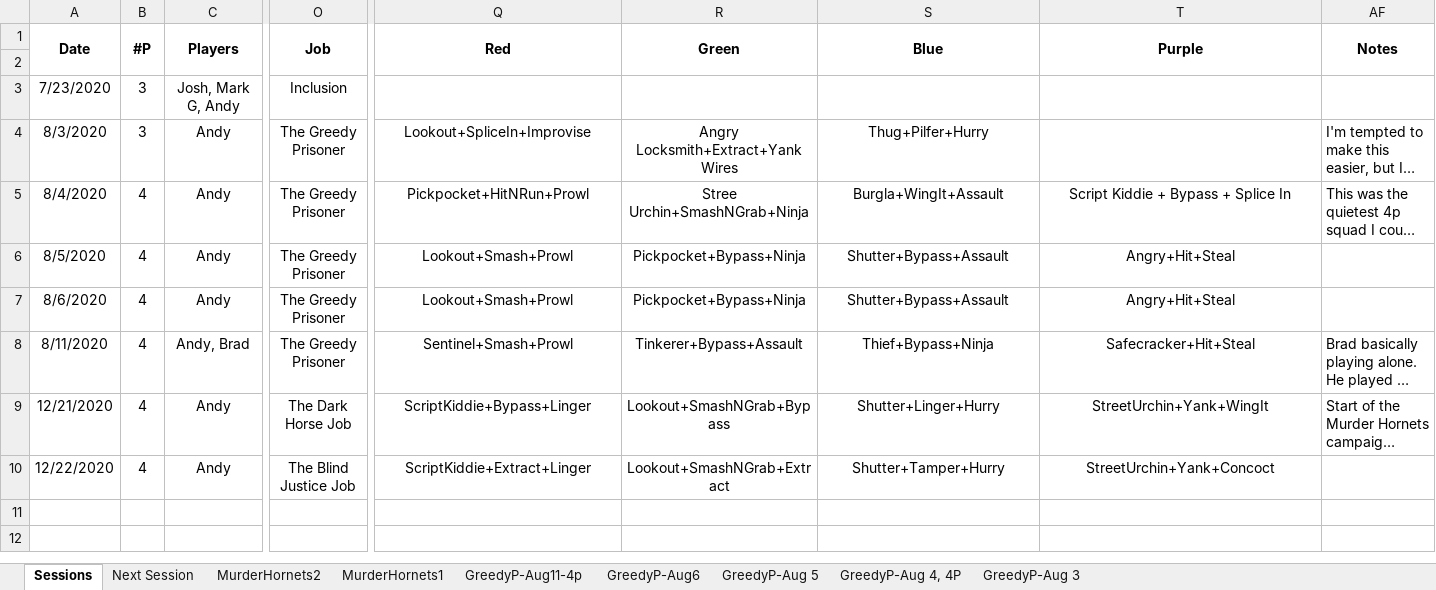
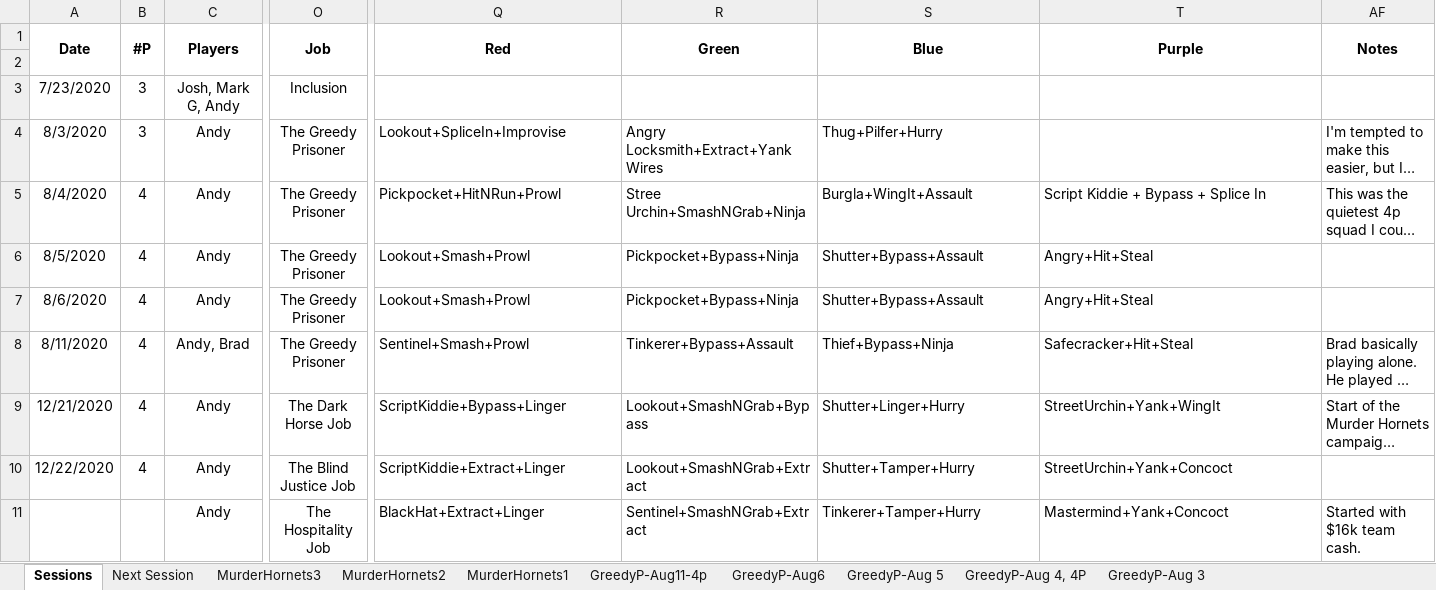
Before and after one commit to andymeneely/project-timber-wolf, an Excel workbook: data/playtesting.xlsx, sheet Sessions, drawn as a sheet; only a part is shown, gaps mark what is left out; long unchanged cells end in …; values as stored, in another font and other column widths than the file's, no borders; rows hold the shown columns only; the diff names each change by its address in the sheet, - before the commit and + after, or states it on an @@ line.

```diff
--- a/data/playtesting.xlsx (sheet Sessions)
+++ b/data/playtesting.xlsx (sheet Sessions)
+sheet tab: MurderHornets3
-Q4:S4 alignment: center
+Q4:S4 alignment: left
-Q5:T10 alignment: center
+Q5:T10 alignment: left
+row 11:  |  | Andy | The Hospitality Job | BlackHat+Extract+Linger | Sentinel+SmashNGrab+Extract | Tinkerer+Tamper+Hurry | Mastermind+Yank+Concoct | Started with $16k team cash.
```
Also changed, not shown: data/data.xlsx, 7 other files.
